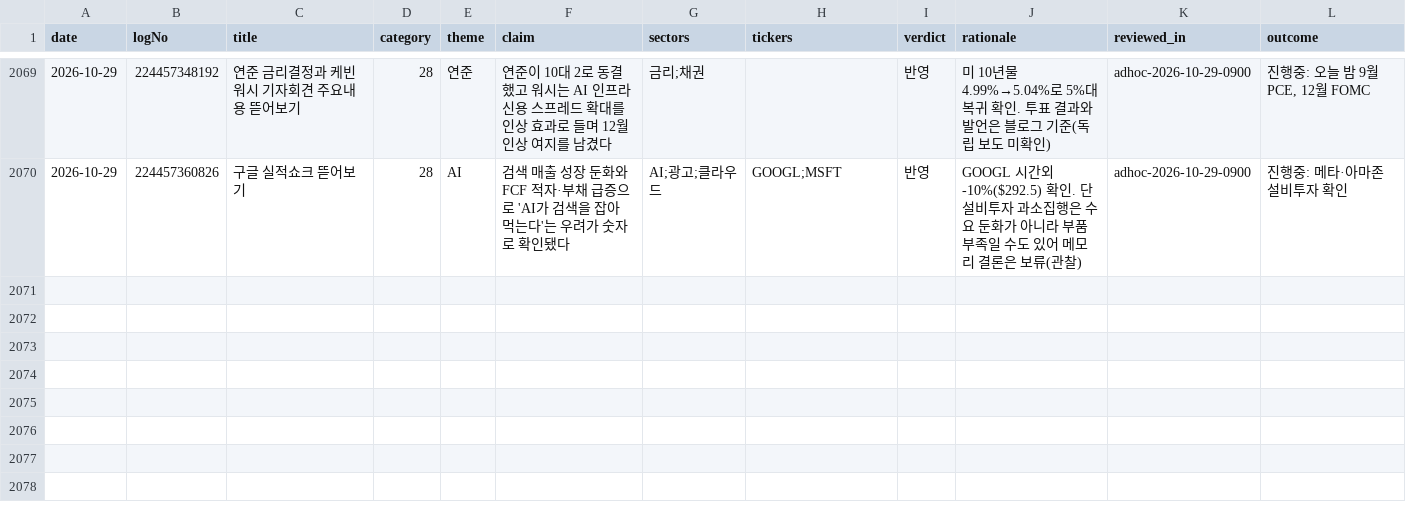
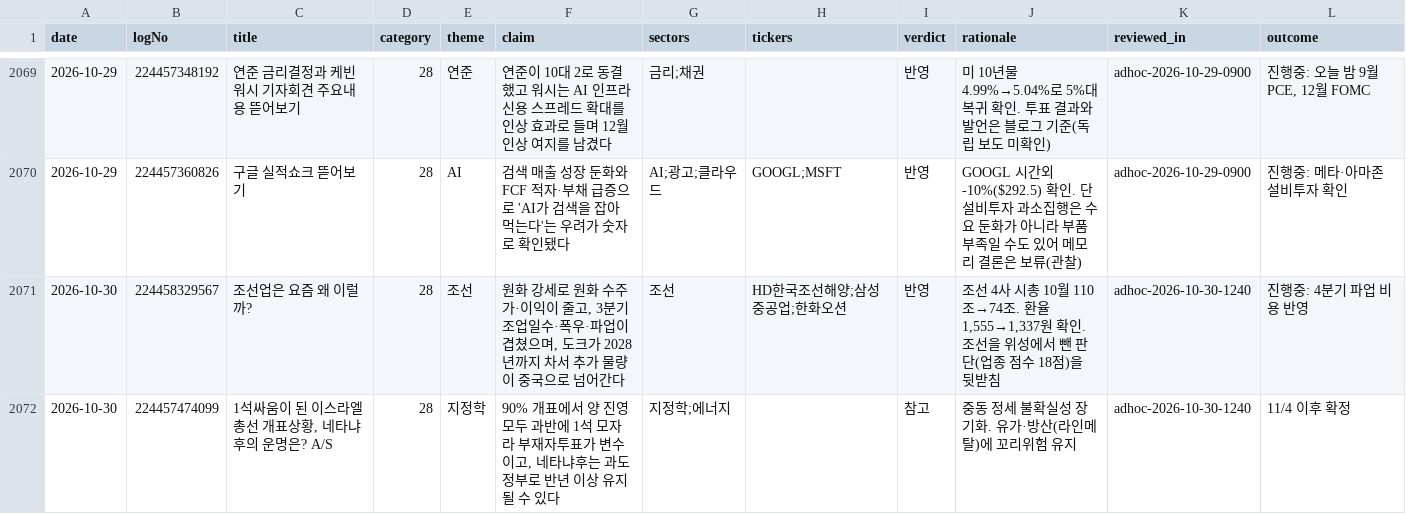
Before and after one commit to alephnull-hub/stock, a CSV file: data/blog_insights.csv, drawn as a sheet; only a part is shown, gaps mark what is left out; the diff names each change by its address in the sheet, - before the commit and + after, or states it on an @@ line.

```diff
--- a/data/blog_insights.csv
+++ b/data/blog_insights.csv
+row 2071: 2026-10-30 | 224458329567 | 조선업은 요즘 왜 이럴까? | 28 | 조선 | 원화 강세로 원화 수주가·이익이 줄고, 3분기 조업일수·폭우·파업이 겹쳤으며, 도크가 2028년까지 차서 추가 물량이 중국으로 넘어간다 | 조선 | HD한국조선해양;삼성중공업;한화오션 | 반영 | 조선 4사 시총 10월 110조→74조. 환율 1,555→1,337원 확인. 조선을 위성에서 뺀 판단(업종 점수 18점)을 뒷받침 | adhoc-2026-10-30-1240 | 진행중: 4분기 파업 비용 반영
+row 2072: 2026-10-30 | 224457474099 | 1석싸움이 된 이스라엘 총선 개표상황, 네타냐후의 운명은? A/S | 28 | 지정학 | 90% 개표에서 양 진영 모두 과반에 1석 모자라 부재자투표가 변수이고, 네타냐후는 과도정부로 반년 이상 유지될 수 있다 | 지정학;에너지 |  | 참고 | 중동 정세 불확실성 장기화. 유가·방산(라인메탈)에 꼬리위험 유지 | adhoc-2026-10-30-1240 | 11/4 이후 확정
```
Also changed, not shown: data/market_snapshot.csv, data/position_reviews.csv, 5 other files.
